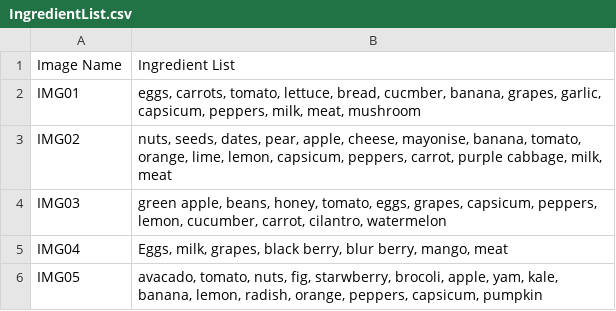
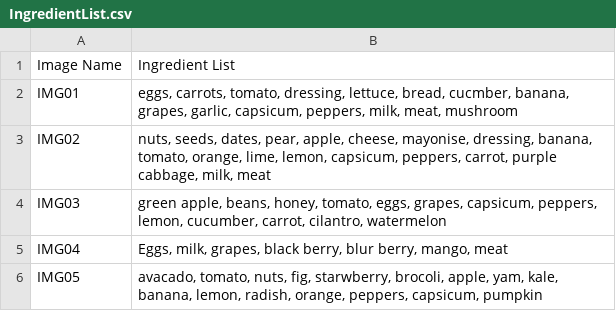
Before and after one commit to paulURK21AI1021/smartchef, a CSV file: data/IngredientList.csv, drawn as a sheet.

```diff
--- a/data/IngredientList.csv
+++ b/data/IngredientList.csv
@@ -1,4 +1,4 @@
 Image Name,Ingredient List
-IMG01,"eggs, carrots, tomato, lettuce, bread, cucmber, banana, grapes, garlic, capsicum, peppers, milk, meat, mushroom"
-IMG02,"nuts, seeds, dates, pear, apple, cheese, mayonise, banana, tomato, orange, lime, lemon, capsicum, peppers, carrot, purple cabbage, milk, meat "
+IMG01,"eggs, carrots, tomato, dressing, lettuce, bread, cucmber, banana, grapes, garlic, capsicum, peppers, milk, meat, mushroom"
+IMG02,"nuts, seeds, dates, pear, apple, cheese, mayonise, dressing, banana, tomato, orange, lime, lemon, capsicum, peppers, carrot, purple cabbage, milk, meat "
 IMG03,"green apple, beans, honey, tomato, eggs, grapes, capsicum, peppers, lemon, cucumber, carrot, cilantro, watermelon"
```
Also changed, not shown: 1 other file.
